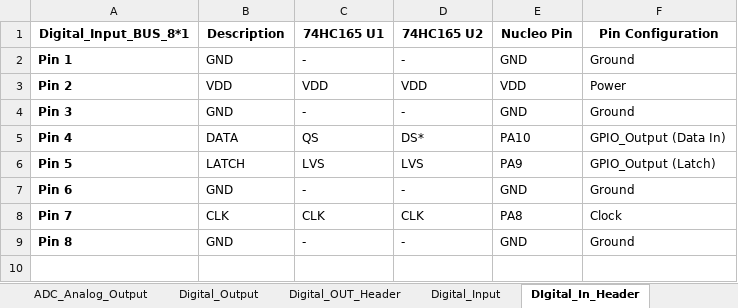
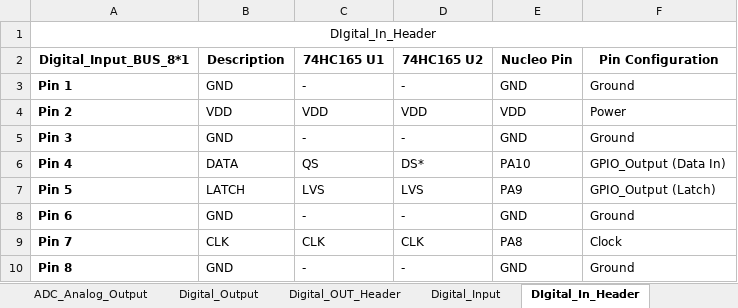
Before and after one commit to Qinyuan72/FYP, an Excel workbook: Drawings/Target3001/Header_Tables.xlsx, sheet DIgital_In_Header, drawn as a sheet; values as stored, in another font and other column widths than the file's, no borders; the diff names each change by its address in the sheet, - before the commit and + after, or states it on an @@ line.

```diff
--- a/Drawings/Target3001/Header_Tables.xlsx (sheet DIgital_In_Header)
+++ b/Drawings/Target3001/Header_Tables.xlsx (sheet DIgital_In_Header)
+row 1: DIgital_In_Header
```
Also changed, not shown: sheet PIn_Config_Nuleo, sheet Digital_OUT_Header, sheet Digital_Output, sheet Digital_Input, sheet DAC_OUTPUT, sheet ADC_Header, 2 more sheets, Weekly Report/FYP_Qinyuans_Project_implmentaion_Gantt_Chart.xlsx, 41 other files.
